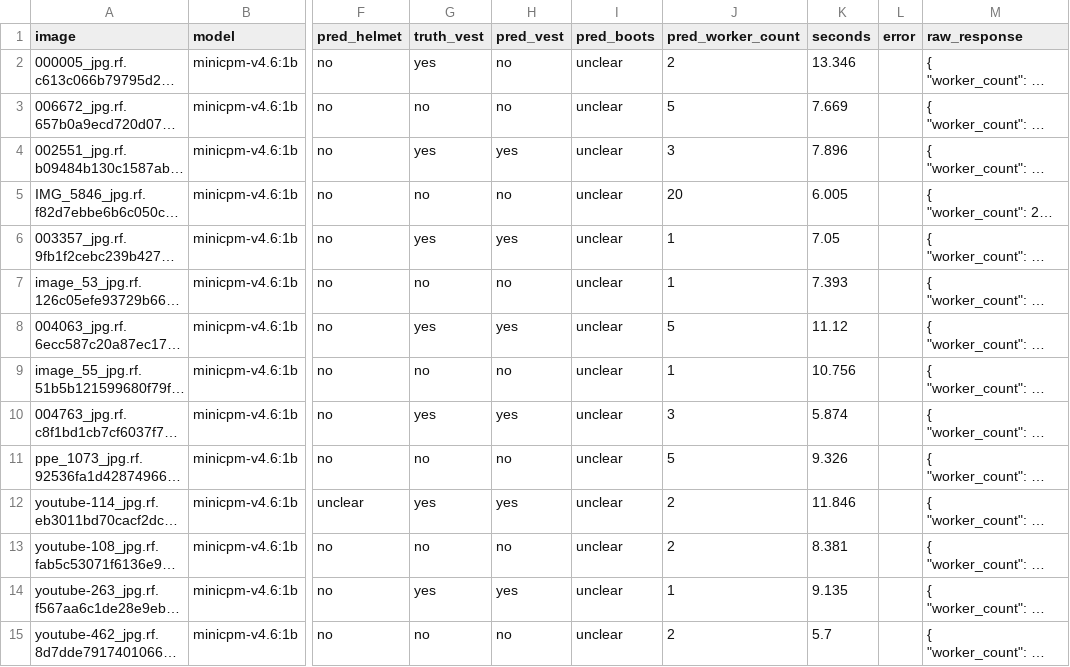
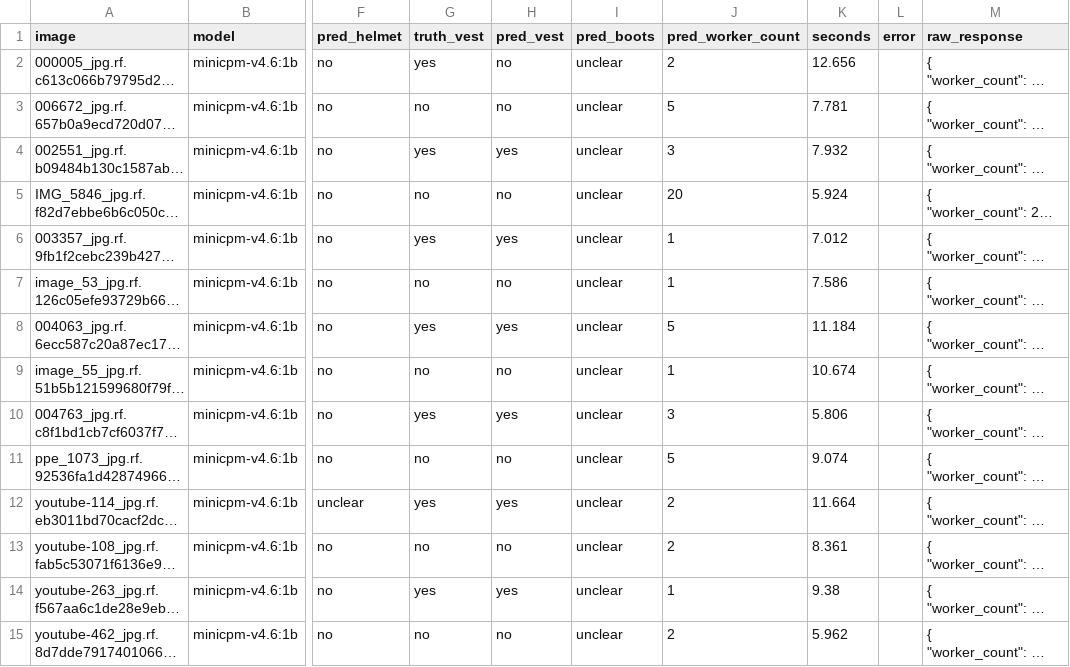
Before and after one commit to y33ticus-maximus/fyp_proj, a CSV file: ppe_model_results/predictions_minicpm-v4_6_1b.csv, drawn as a sheet; only a part is shown, gaps mark what is left out; long unchanged cells end in …; the diff covers the shown part only; the diff names each change by its address in the sheet, - before the commit and + after, or states it on an @@ line.

```diff
--- a/ppe_model_results/predictions_minicpm-v4_6_1b.csv
+++ b/ppe_model_results/predictions_minicpm-v4_6_1b.csv
-K2 (seconds): 13.346
+K2 (seconds): 12.656
-K3 (seconds): 7.669
+K3 (seconds): 7.781
-K4 (seconds): 7.896
+K4 (seconds): 7.932
-K5 (seconds): 6.005
+K5 (seconds): 5.924
-K6 (seconds): 7.05
+K6 (seconds): 7.012
-K7 (seconds): 7.393
+K7 (seconds): 7.586
-K8 (seconds): 11.12
+K8 (seconds): 11.184
-K9 (seconds): 10.756
+K9 (seconds): 10.674
-K10 (seconds): 5.874
+K10 (seconds): 5.806
-K11 (seconds): 9.326
+K11 (seconds): 9.074
-K12 (seconds): 11.846
+K12 (seconds): 11.664
-K13 (seconds): 8.381
+K13 (seconds): 8.361
-K14 (seconds): 9.135
+K14 (seconds): 9.38
-K15 (seconds): 5.7
+K15 (seconds): 5.962
```
Also changed, not shown: 46 edited cells elsewhere in this file, ppe_model_results/metrics_minicpm-v4_6_1b.csv, ppe_model_results/model_comparison.csv, 1 other file.
